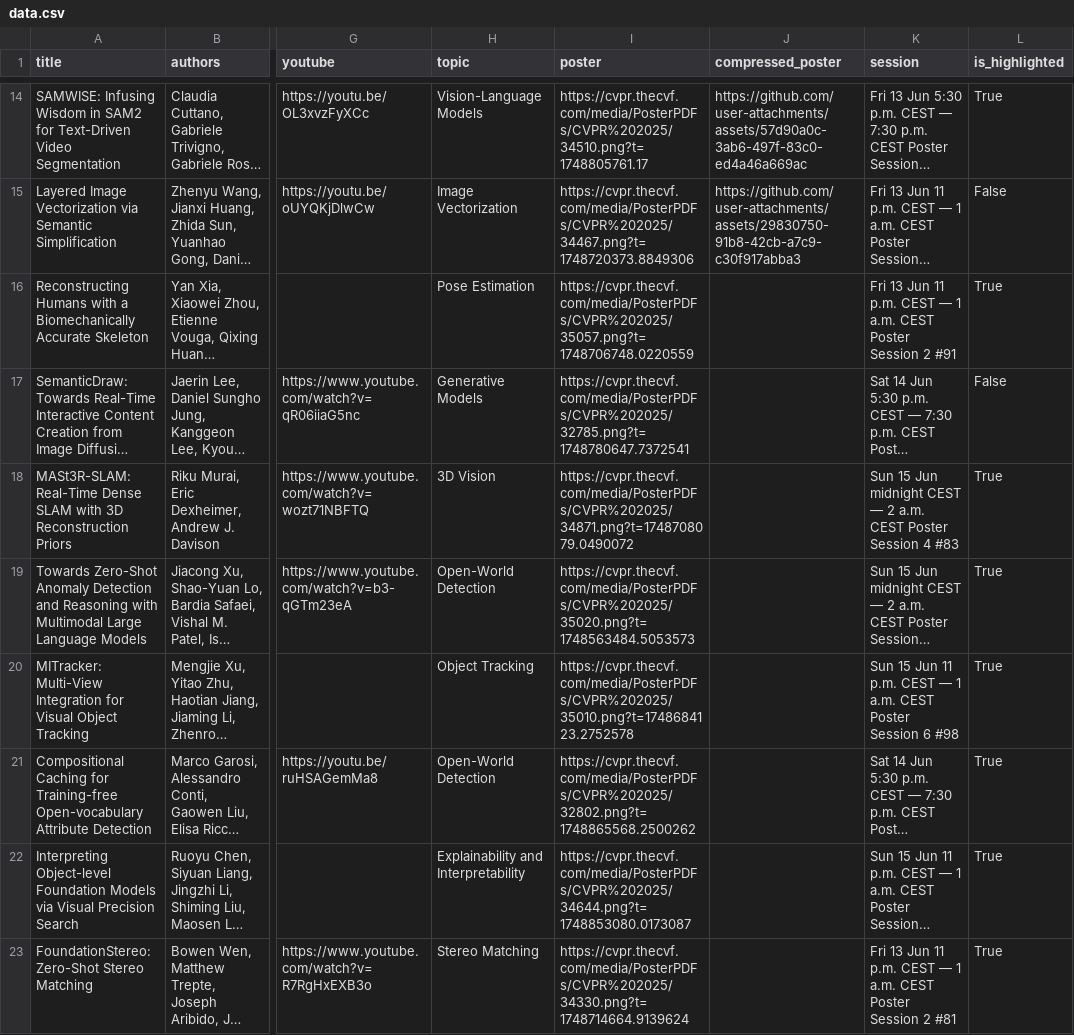
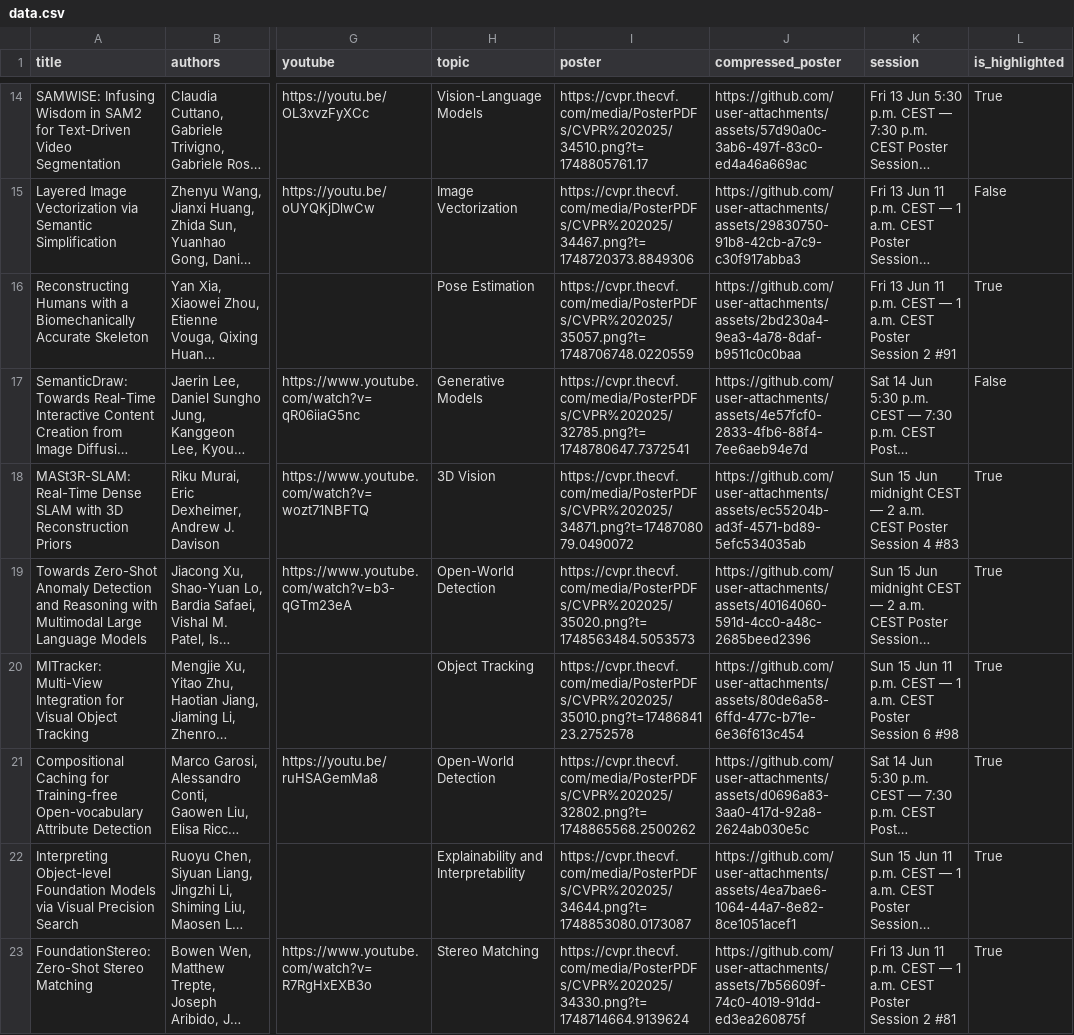
Before and after one commit to fabiosilva781/top-cvpr-2025-papers, a CSV file: automation/data.csv, drawn as a sheet; only a part is shown, gaps mark what is left out; long unchanged cells end in …; the diff names each change by its address in the sheet, - before the commit and + after, or states it on an @@ line.

Commit message:
initial version of top cvpr 2025 papers ready; fixed images

```diff
--- a/automation/data.csv
+++ b/automation/data.csv
-J16 (compressed_poster): (empty)
+J16 (compressed_poster): https://github.com/user-attachments/assets/2bd230a4-9ea3-4a78-8daf-b9511c0c0baa
-J17 (compressed_poster): (empty)
+J17 (compressed_poster): https://github.com/user-attachments/assets/4e57fcf0-2833-4fb6-88f4-7ee6aeb94e7d
-J18 (compressed_poster): (empty)
+J18 (compressed_poster): https://github.com/user-attachments/assets/ec55204b-ad3f-4571-bd89-5efc534035ab
-J19 (compressed_poster): (empty)
+J19 (compressed_poster): https://github.com/user-attachments/assets/40164060-591d-4cc0-a48c-2685beed2396
-J20 (compressed_poster): (empty)
+J20 (compressed_poster): https://github.com/user-attachments/assets/80de6a58-6ffd-477c-b71e-6e36f613c454
-J21 (compressed_poster): (empty)
+J21 (compressed_poster): https://github.com/user-attachments/assets/d0696a83-3aa0-417d-92a8-2624ab030e5c
-J22 (compressed_poster): (empty)
+J22 (compressed_poster): https://github.com/user-attachments/assets/4ea7bae6-1064-44a7-8e82-8ce1051acef1
-J23 (compressed_poster): (empty)
+J23 (compressed_poster): https://github.com/user-attachments/assets/7b56609f-74c0-4019-91dd-ed3ea260875f
```
